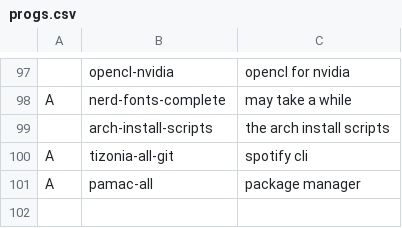
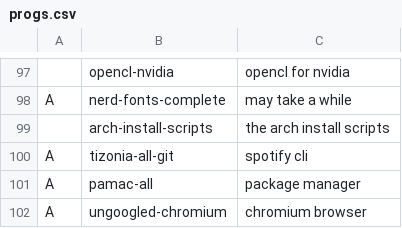
Before and after one commit to GabriWar/LARBS, a CSV file: progs.csv, drawn as a sheet; only a part is shown, gaps mark what is left out; the diff names each change by its address in the sheet, - before the commit and + after, or states it on an @@ line.

Commit message:
trying out ungoogled chromium

```diff
--- a/progs.csv
+++ b/progs.csv
+row 102: A | ungoogled-chromium | chromium browser
```
